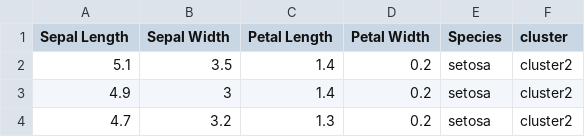
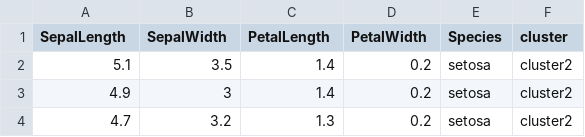
Before and after one commit to DavidVadnais/DatabaseSystems, a CSV file: Data/FishersIrisDataset.csv, drawn as a sheet; only a part is shown.

Commit message:
fisherDbruns

```diff
--- a/Data/FishersIrisDataset.csv
+++ b/Data/FishersIrisDataset.csv
@@ -1,2 +1,2 @@
-Sepal Length,Sepal Width,Petal Length,Petal Width,Species,cluster
+SepalLength,SepalWidth,PetalLength,PetalWidth,Species,cluster
 5.1,3.5,1.4,0.2,setosa,cluster2
```
Also changed, not shown: 1 other file.
